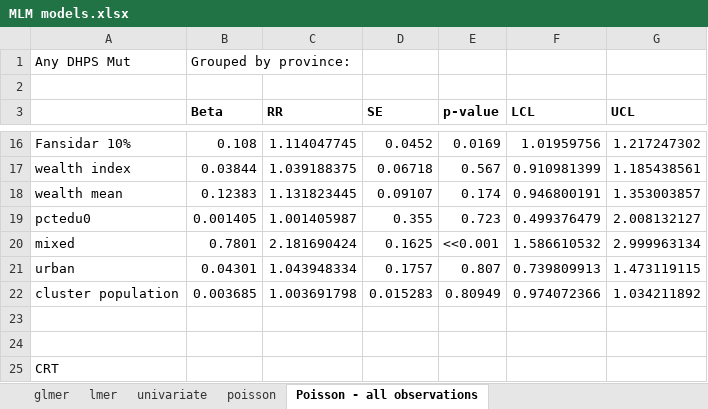
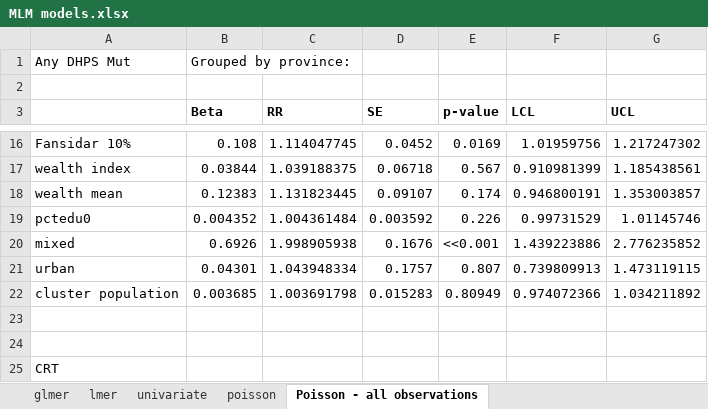
Before and after one commit to mdeutschfeld/DRCchildrenDR, an Excel workbook: LC MLM/MLM models.xlsx, sheet Poisson - all observations, drawn as a sheet; only a part is shown, gaps mark what is left out; values as stored, in another font and other column widths than the file's, no borders; removed rows and columns are numbered as before the commit, all else as after; the diff names each change by its address in the sheet, - before the commit and + after, or states it on an @@ line.

```diff
--- a/LC MLM/MLM models.xlsx (sheet Poisson - all observations)
+++ b/LC MLM/MLM models.xlsx (sheet Poisson - all observations)
-row 19: pctedu0 | 0.001405 | 1.001405987 | 0.355 | 0.723 | 0.499376479 | 2.008132127
-row 20: mixed | 0.7801 | 2.181690424 | 0.1625 | <<0.001 | 1.586610532 | 2.999963134
+row 19: pctedu0 | 0.004352 | 1.004361484 | 0.003592 | 0.226 | 0.99731529 | 1.01145746
+row 20: mixed | 0.6926 | 1.998905938 | 0.1676 | <<0.001 | 1.439223886 | 2.776235852
```
Also changed, not shown: 4 other files.
